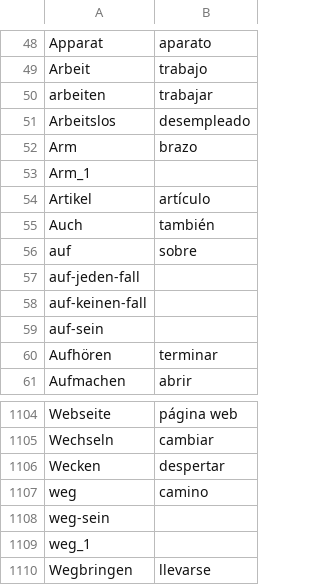
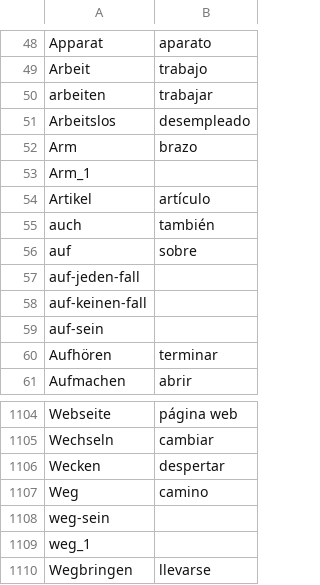
Before and after one commit to Jonathangadeaharder/VocabLevels, a CSV file: A2.csv, drawn as a sheet; only a part is shown, gaps mark what is left out.

```diff
--- a/A2.csv
+++ b/A2.csv
@@ -54,3 +54,3 @@ Arm_1,
 Artikel,artículo
-Auch,también
+auch,también
 auf,sobre
@@ -1106,3 +1106,3 @@ Wechseln,cambiar
 Wecken,despertar
-weg,camino
+Weg,camino
 weg-sein,
```
Also changed, not shown: 1 other file.
